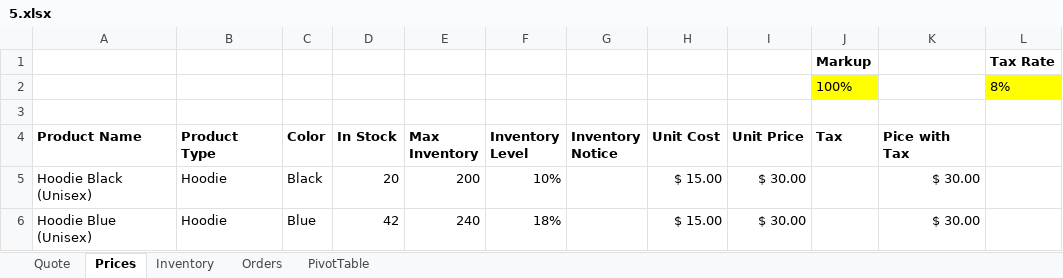
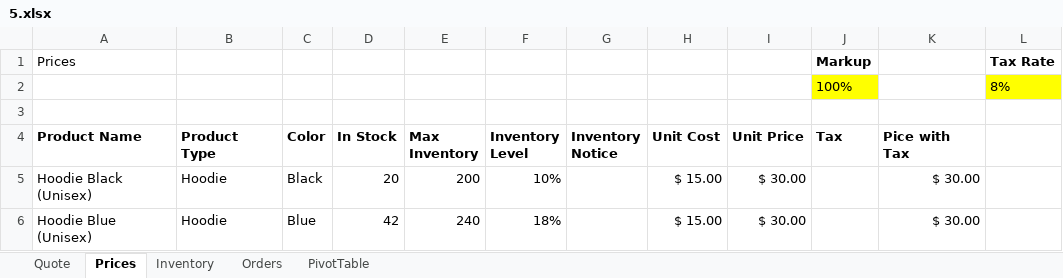
Before and after one commit to hauit/hauwork, an Excel workbook: Data/Excel_Thi/data/5.xlsx, sheet Prices, drawn as a sheet; only a part is shown; values as stored, in another font and other column widths than the file's, no borders; table styles not drawn; the diff names each change by its address in the sheet, - before the commit and + after, or states it on an @@ line.

```diff
--- a/Data/Excel_Thi/data/5.xlsx (sheet Prices)
+++ b/Data/Excel_Thi/data/5.xlsx (sheet Prices)
-A1 (Product Name): (empty)
+A1 (Product Name): Prices
```
Also changed, not shown: Data/Excel_Thi/data/6.xlsx, 7 other files.
